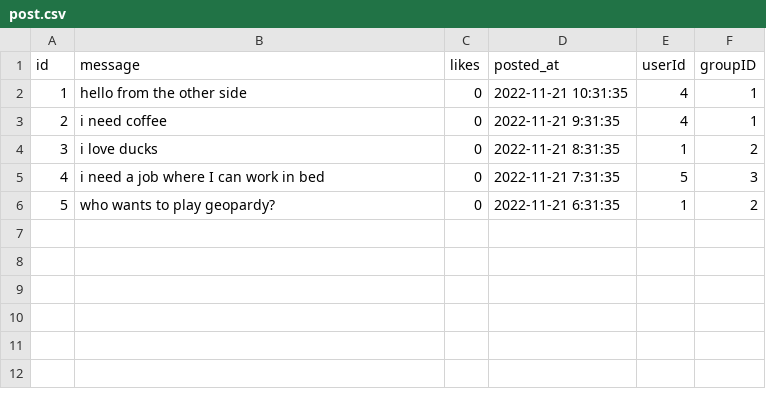
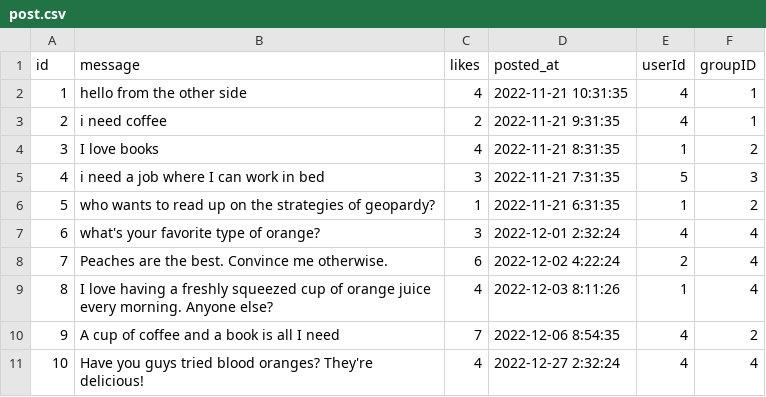
Before and after one commit to Neighborly-Saffron/Neighborly, a CSV file: exampleData/post.csv, drawn as a sheet.

Commit message:
added more example data

```diff
--- a/exampleData/post.csv
+++ b/exampleData/post.csv
@@ -1,6 +1,11 @@
 id,message,likes,posted_at,userId,groupID
-1,hello from the other side,0,2022-11-21 10:31:35,4,1
-2,i need coffee,0,2022-11-21 9:31:35,4,1
-3,i love ducks,0,2022-11-21 8:31:35,1,2
-4,i need a job where I can work in bed,0,2022-11-21 7:31:35,5,3
-5,who wants to play geopardy?,0,2022-11-21 6:31:35,1,2
+1,hello from the other side,4,2022-11-21 10:31:35,4,1
+2,i need coffee,2,2022-11-21 9:31:35,4,1
+3,I love books,4,2022-11-21 8:31:35,1,2
+4,i need a job where I can work in bed,3,2022-11-21 7:31:35,5,3
+5,who wants to read up on the strategies of geopardy?,1,2022-11-21 6:31:35,1,2
+6,what's your favorite type of orange?,3,2022-12-01 2:32:24,4,4
+7,Peaches are the best. Convince me otherwise.,6,2022-12-02 4:22:24,2,4
+8,I love having a freshly squeezed cup of orange juice every morning. Anyone else?,4,2022-12-03 8:11:26,1,4
+9,A cup of coffee and a book is all I need,7,2022-12-06 8:54:35,4,2
+10,Have you guys tried blood oranges? They're delicious!,4,2022-12-27 2:32:24,4,4
```
Also changed, not shown: exampleData/event.csv, exampleData/groups.csv, 2 other files.
